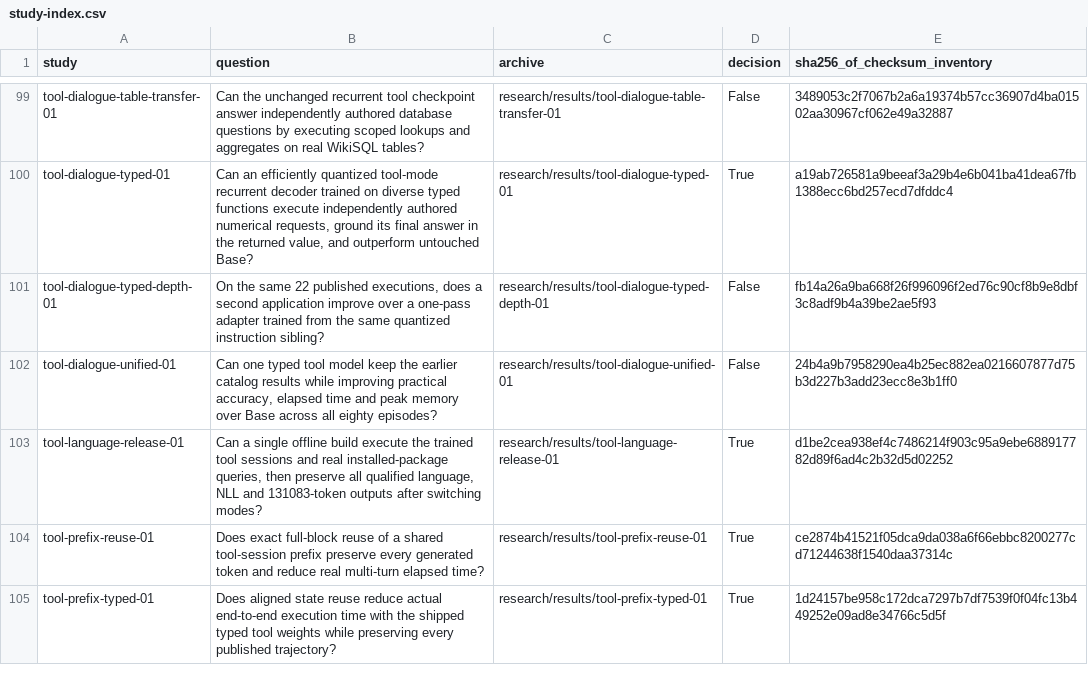
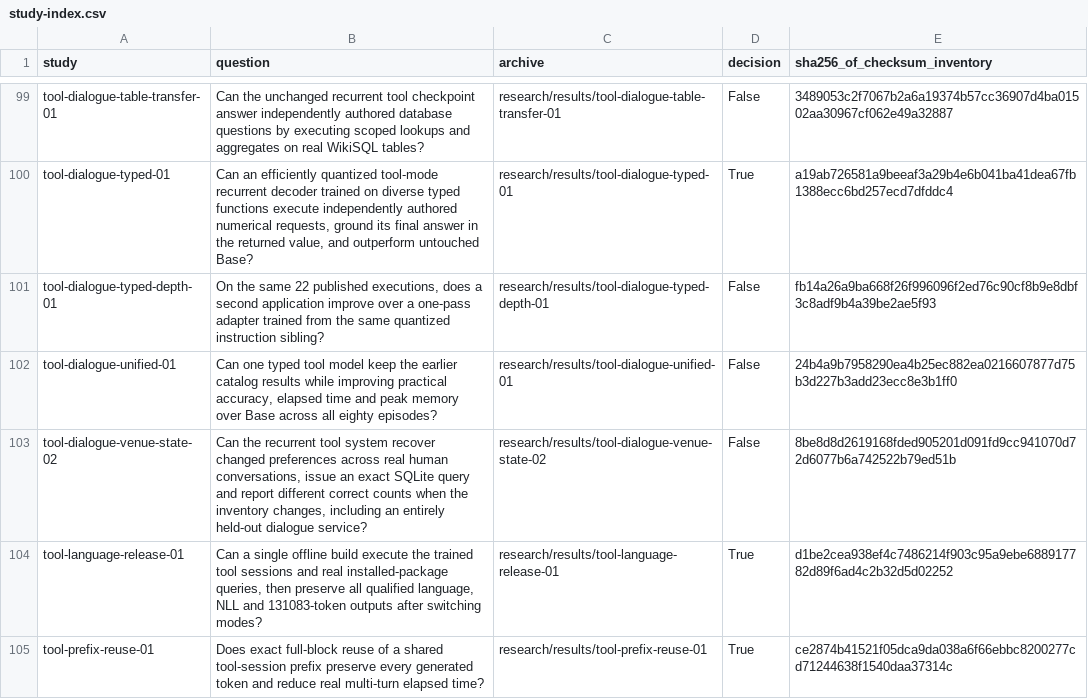
Before and after one commit to lukifer23/LoopQwen-MLX, a CSV file: paper/study-index.csv, drawn as a sheet; only a part is shown, gaps mark what is left out; the shorter side is filled out with more unchanged rows; the diff names each change by its address in the sheet, - before the commit and + after, or states it on an @@ line.

Commit message:
Report the held-out attraction regression and paired live venue gains

```diff
--- a/paper/study-index.csv
+++ b/paper/study-index.csv
+row 103: tool-dialogue-venue-state-02 | Can the recurrent tool system recover changed preferences across real human conversations, issue an exact SQLite query and report different correct counts when the inventory changes, including an entirely held-out dialogue service? | research/results/tool-dialogue-venue-state-02 | False | 8be8d8d2619168fded905201d091fd9cc941070d72d6077b6a742522b79ed51b
```
Also changed, not shown: paper/model-lineage.csv, paper/registry-index.csv, 5 other files.
